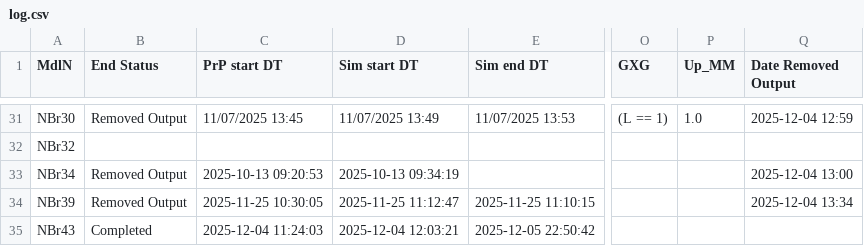
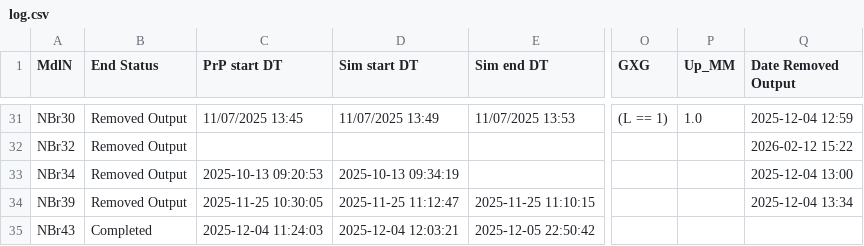
Before and after one commit to Ydrolog/WS_Mdl, a CSV file: Mng/log.csv, drawn as a sheet; only a part is shown, gaps mark what is left out; the diff covers the shown part only; the diff names each change by its address in the sheet, - before the commit and + after, or states it on an @@ line.

```diff
--- a/Mng/log.csv
+++ b/Mng/log.csv
-B32 (End Status): (empty)
+B32 (End Status): Removed Output
-Q32 (Date Removed Output): (empty)
+Q32 (Date Removed Output): 2026-02-12 15:22
```
Also changed, not shown: 40 edited cells elsewhere in this file, 9 other files.
